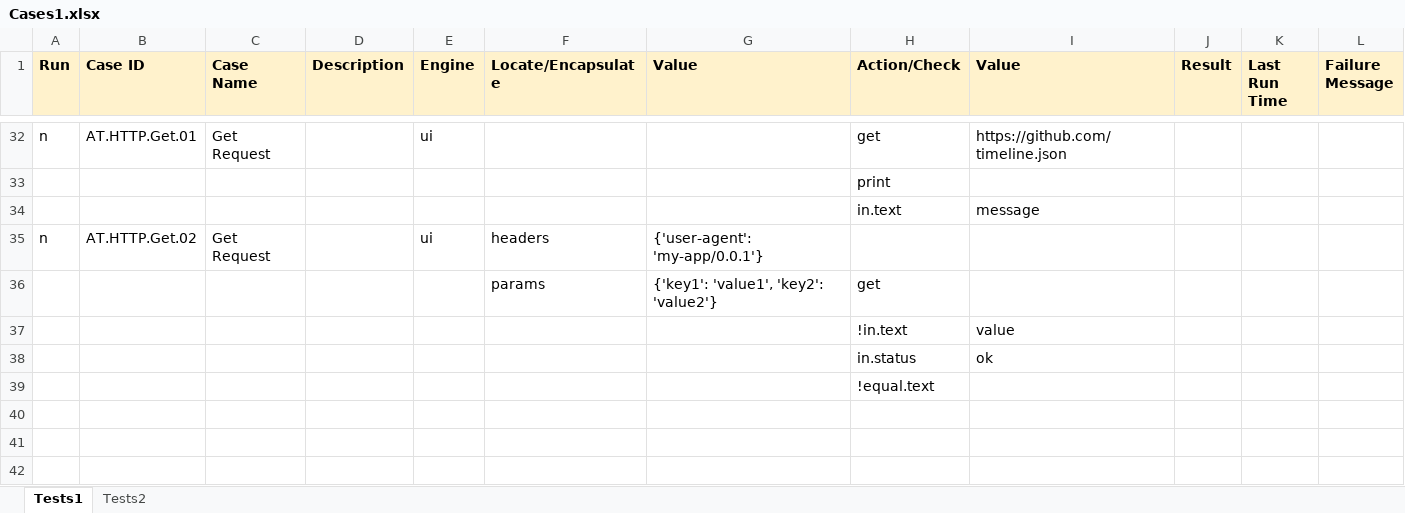
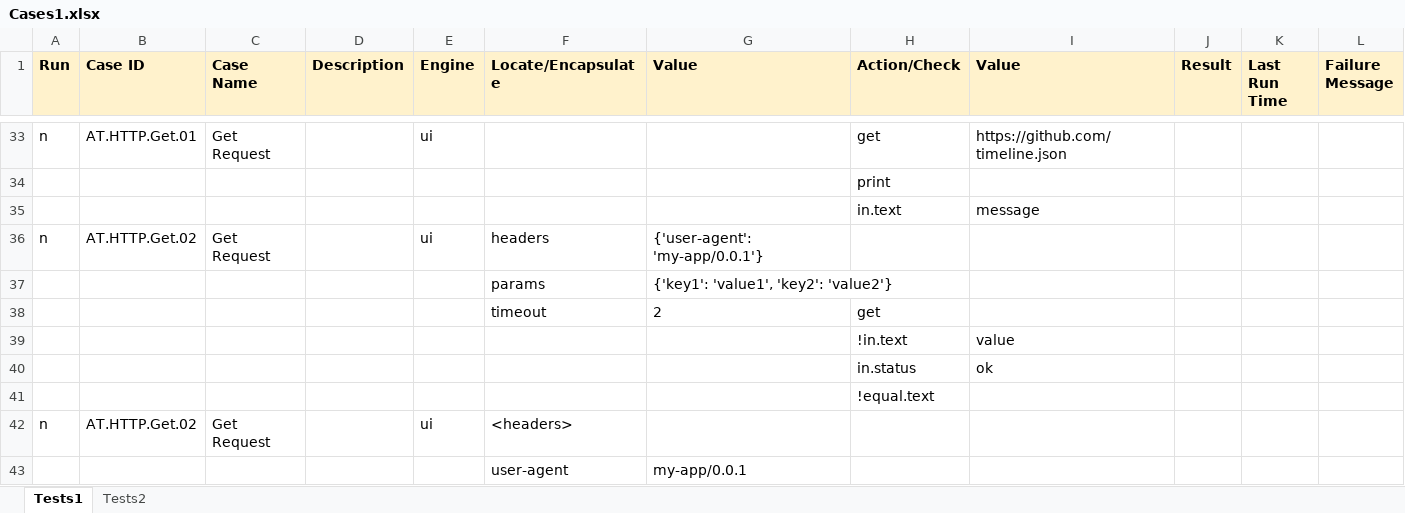
Before and after one commit to deepjia/v2test, an Excel workbook: Cases/Cases1.xlsx, sheet Tests1, drawn as a sheet; only a part is shown, gaps mark what is left out; the shorter side is filled out with more unchanged rows; values as stored, in another font and other column widths than the file's, no borders; addresses are those after the commit; the diff covers the shown part only; the diff names each change by its address in the sheet, - before the commit and + after, or states it on an @@ line.

```diff
--- a/Cases/Cases1.xlsx (sheet Tests1)
+++ b/Cases/Cases1.xlsx (sheet Tests1)
-H37 (Action/Check): get
+H37 (Action/Check): (empty)
+row 38:  |  |  |  |  | timeout | 2 | get
+row 39:  |  |  |  |  |  |  | !in.text | value
+row 40:  |  |  |  |  |  |  | in.status | ok
+row 41:  |  |  |  |  |  |  | !equal.text
+row 42: n | AT.HTTP.Get.02 | Get Request |  | ui | <headers>
+row 43:  |  |  |  |  | user-agent | my-app/0.0.1
```
Also changed, not shown: 7 added rows and 8 edited cells elsewhere in this sheet, 8 other files.
